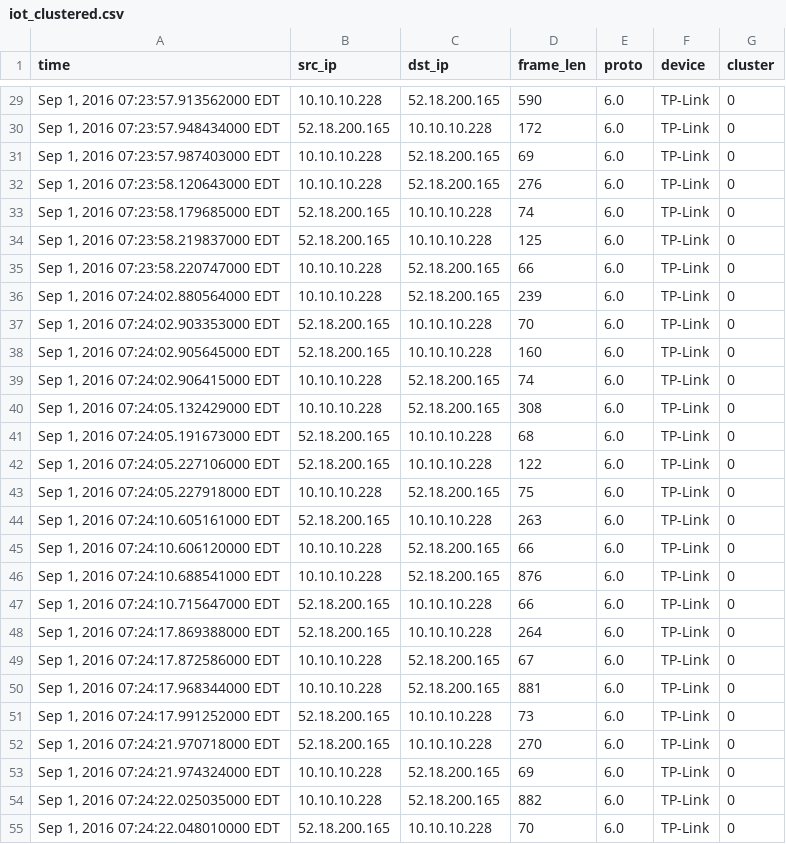
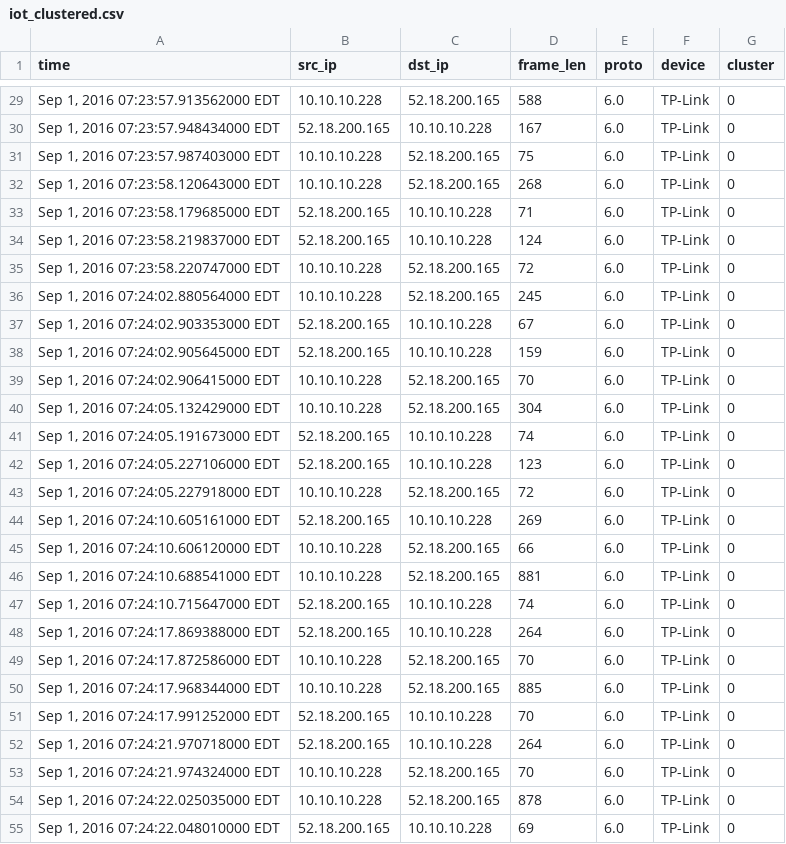
Before and after one commit to keerthigogineni08/NetWatch, a CSV file: output/iot_clustered.csv, drawn as a sheet; only a part is shown, gaps mark what is left out; the diff covers the shown part only.

```diff
--- a/output/iot_clustered.csv
+++ b/output/iot_clustered.csv
@@ -29,27 +29,27 @@ time,src_ip,dst_ip,frame_len,proto,device,cluster
-"Sep  1, 2016 07:23:57.913562000 EDT",10.10.10.228,52.18.200.165,590,6.0,TP-Link,0
-"Sep  1, 2016 07:23:57.948434000 EDT",52.18.200.165,10.10.10.228,172,6.0,TP-Link,0
-"Sep  1, 2016 07:23:57.987403000 EDT",10.10.10.228,52.18.200.165,69,6.0,TP-Link,0
-"Sep  1, 2016 07:23:58.120643000 EDT",10.10.10.228,52.18.200.165,276,6.0,TP-Link,0
-"Sep  1, 2016 07:23:58.179685000 EDT",52.18.200.165,10.10.10.228,74,6.0,TP-Link,0
-"Sep  1, 2016 07:23:58.219837000 EDT",52.18.200.165,10.10.10.228,125,6.0,TP-Link,0
-"Sep  1, 2016 07:23:58.220747000 EDT",10.10.10.228,52.18.200.165,66,6.0,TP-Link,0
-"Sep  1, 2016 07:24:02.880564000 EDT",10.10.10.228,52.18.200.165,239,6.0,TP-Link,0
-"Sep  1, 2016 07:24:02.903353000 EDT",52.18.200.165,10.10.10.228,70,6.0,TP-Link,0
-"Sep  1, 2016 07:24:02.905645000 EDT",52.18.200.165,10.10.10.228,160,6.0,TP-Link,0
-"Sep  1, 2016 07:24:02.906415000 EDT",10.10.10.228,52.18.200.165,74,6.0,TP-Link,0
-"Sep  1, 2016 07:24:05.132429000 EDT",10.10.10.228,52.18.200.165,308,6.0,TP-Link,0
-"Sep  1, 2016 07:24:05.191673000 EDT",52.18.200.165,10.10.10.228,68,6.0,TP-Link,0
-"Sep  1, 2016 07:24:05.227106000 EDT",52.18.200.165,10.10.10.228,122,6.0,TP-Link,0
-"Sep  1, 2016 07:24:05.227918000 EDT",10.10.10.228,52.18.200.165,75,6.0,TP-Link,0
-"Sep  1, 2016 07:24:10.605161000 EDT",52.18.200.165,10.10.10.228,263,6.0,TP-Link,0
+"Sep  1, 2016 07:23:57.913562000 EDT",10.10.10.228,52.18.200.165,588,6.0,TP-Link,0
+"Sep  1, 2016 07:23:57.948434000 EDT",52.18.200.165,10.10.10.228,167,6.0,TP-Link,0
+"Sep  1, 2016 07:23:57.987403000 EDT",10.10.10.228,52.18.200.165,75,6.0,TP-Link,0
+"Sep  1, 2016 07:23:58.120643000 EDT",10.10.10.228,52.18.200.165,268,6.0,TP-Link,0
+"Sep  1, 2016 07:23:58.179685000 EDT",52.18.200.165,10.10.10.228,71,6.0,TP-Link,0
+"Sep  1, 2016 07:23:58.219837000 EDT",52.18.200.165,10.10.10.228,124,6.0,TP-Link,0
+"Sep  1, 2016 07:23:58.220747000 EDT",10.10.10.228,52.18.200.165,72,6.0,TP-Link,0
+"Sep  1, 2016 07:24:02.880564000 EDT",10.10.10.228,52.18.200.165,245,6.0,TP-Link,0
+"Sep  1, 2016 07:24:02.903353000 EDT",52.18.200.165,10.10.10.228,67,6.0,TP-Link,0
+"Sep  1, 2016 07:24:02.905645000 EDT",52.18.200.165,10.10.10.228,159,6.0,TP-Link,0
+"Sep  1, 2016 07:24:02.906415000 EDT",10.10.10.228,52.18.200.165,70,6.0,TP-Link,0
+"Sep  1, 2016 07:24:05.132429000 EDT",10.10.10.228,52.18.200.165,304,6.0,TP-Link,0
+"Sep  1, 2016 07:24:05.191673000 EDT",52.18.200.165,10.10.10.228,74,6.0,TP-Link,0
+"Sep  1, 2016 07:24:05.227106000 EDT",52.18.200.165,10.10.10.228,123,6.0,TP-Link,0
+"Sep  1, 2016 07:24:05.227918000 EDT",10.10.10.228,52.18.200.165,72,6.0,TP-Link,0
+"Sep  1, 2016 07:24:10.605161000 EDT",52.18.200.165,10.10.10.228,269,6.0,TP-Link,0
 "Sep  1, 2016 07:24:10.606120000 EDT",10.10.10.228,52.18.200.165,66,6.0,TP-Link,0
-"Sep  1, 2016 07:24:10.688541000 EDT",10.10.10.228,52.18.200.165,876,6.0,TP-Link,0
-"Sep  1, 2016 07:24:10.715647000 EDT",52.18.200.165,10.10.10.228,66,6.0,TP-Link,0
+"Sep  1, 2016 07:24:10.688541000 EDT",10.10.10.228,52.18.200.165,881,6.0,TP-Link,0
+"Sep  1, 2016 07:24:10.715647000 EDT",52.18.200.165,10.10.10.228,74,6.0,TP-Link,0
 "Sep  1, 2016 07:24:17.869388000 EDT",52.18.200.165,10.10.10.228,264,6.0,TP-Link,0
-"Sep  1, 2016 07:24:17.872586000 EDT",10.10.10.228,52.18.200.165,67,6.0,TP-Link,0
-"Sep  1, 2016 07:24:17.968344000 EDT",10.10.10.228,52.18.200.165,881,6.0,TP-Link,0
-"Sep  1, 2016 07:24:17.991252000 EDT",52.18.200.165,10.10.10.228,73,6.0,TP-Link,0
-"Sep  1, 2016 07:24:21.970718000 EDT",52.18.200.165,10.10.10.228,270,6.0,TP-Link,0
-"Sep  1, 2016 07:24:21.974324000 EDT",10.10.10.228,52.18.200.165,69,6.0,TP-Link,0
-"Sep  1, 2016 07:24:22.025035000 EDT",10.10.10.228,52.18.200.165,882,6.0,TP-Link,0
-"Sep  1, 2016 07:24:22.048010000 EDT",52.18.200.165,10.10.10.228,70,6.0,TP-Link,0
+"Sep  1, 2016 07:24:17.872586000 EDT",10.10.10.228,52.18.200.165,70,6.0,TP-Link,0
+"Sep  1, 2016 07:24:17.968344000 EDT",10.10.10.228,52.18.200.165,885,6.0,TP-Link,0
+"Sep  1, 2016 07:24:17.991252000 EDT",52.18.200.165,10.10.10.228,70,6.0,TP-Link,0
+"Sep  1, 2016 07:24:21.970718000 EDT",52.18.200.165,10.10.10.228,264,6.0,TP-Link,0
+"Sep  1, 2016 07:24:21.974324000 EDT",10.10.10.228,52.18.200.165,70,6.0,TP-Link,0
+"Sep  1, 2016 07:24:22.025035000 EDT",10.10.10.228,52.18.200.165,878,6.0,TP-Link,0
+"Sep  1, 2016 07:24:22.048010000 EDT",52.18.200.165,10.10.10.228,69,6.0,TP-Link,0
```
Also changed, not shown: 173 edited cells elsewhere in this file, 4 other files.
